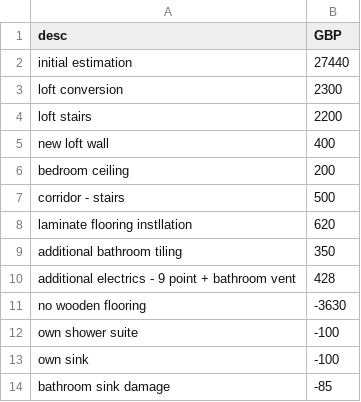
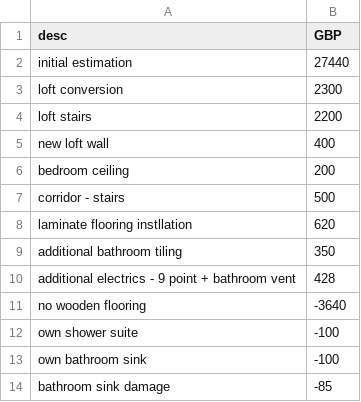
Before and after one commit to foxreymann/house, a CSV file: _data/payment.csv, drawn as a sheet.

```diff
--- a/_data/payment.csv
+++ b/_data/payment.csv
@@ -10,5 +10,5 @@ additional bathroom tiling,350
 additional electrics - 9 point + bathroom vent,428
-no wooden flooring,-3630
+no wooden flooring,-3640
 own shower suite,-100
-own sink,-100
+own bathroom sink,-100
 bathroom sink damage,-85
```
Also changed, not shown: 1 other file.
